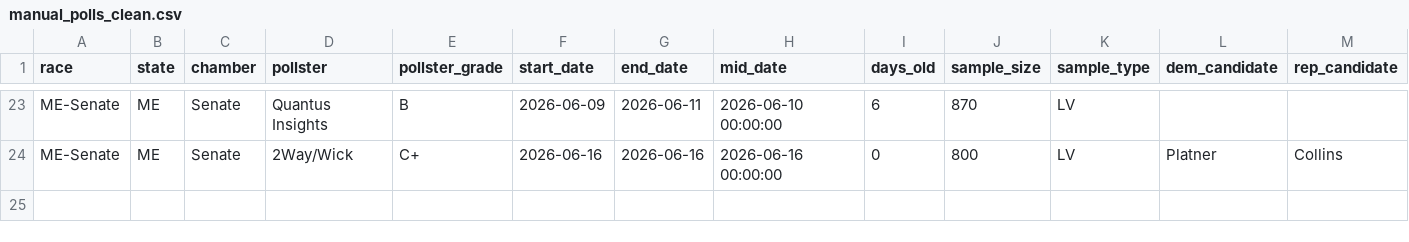
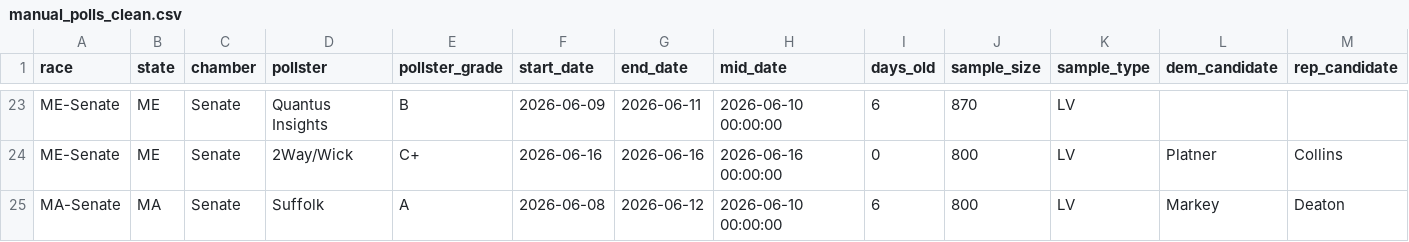
Before and after one commit to benyelin/2026-senate-model, a CSV file: outputs/manual_polls_clean.csv, drawn as a sheet; only a part is shown, gaps mark what is left out; rows hold the shown columns only; the diff names each change by its address in the sheet, - before the commit and + after, or states it on an @@ line.

Commit message:
Update model inputs and dashboard outputs

```diff
--- a/outputs/manual_polls_clean.csv
+++ b/outputs/manual_polls_clean.csv
+row 25: MA-Senate | MA | Senate | Suffolk | A | 2026-06-08 | 2026-06-12 | 2026-06-10 00:00:00 | 6 | 800 | LV | Markey | Deaton
```
Also changed, not shown: inputs/bayesian_update_generated.csv, inputs/manual_polls_adjusted.csv, 9 other files.
